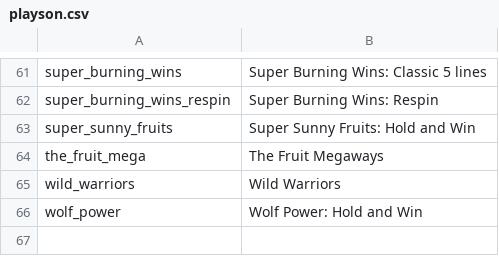
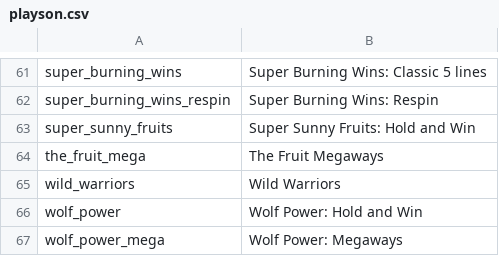
Before and after one commit to tecnodata2015/slots, a CSV file: playson.csv, drawn as a sheet; only a part is shown, gaps mark what is left out; the diff names each change by its address in the sheet, - before the commit and + after, or states it on an @@ line.

Commit message:
se actualiza archivo playson

```diff
--- a/playson.csv
+++ b/playson.csv
+row 67: wolf_power_mega | Wolf Power: Megaways
```
